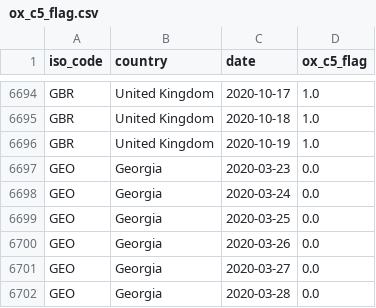
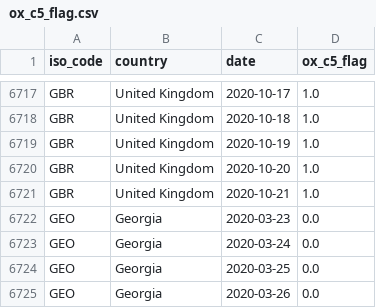
Before and after one commit to sdsna/lancet-covid-19-database, a CSV file: data/indicators/ox_c5_flag.csv, drawn as a sheet; only a part is shown, gaps mark what is left out; the shorter side is filled out with more unchanged rows; the diff covers the shown part only; the diff names each change by its address in the sheet, - before the commit and + after, or states it on an @@ line.

```diff
--- a/data/indicators/ox_c5_flag.csv
+++ b/data/indicators/ox_c5_flag.csv
+row 6720: GBR | United Kingdom | 2020-10-20 | 1.0
+row 6721: GBR | United Kingdom | 2020-10-21 | 1.0
```
Also changed, not shown: 23 added rows elsewhere in this file, data/indicators/ox_c1_flag.csv, data/indicators/ox_c2_flag.csv, 46 other files.
